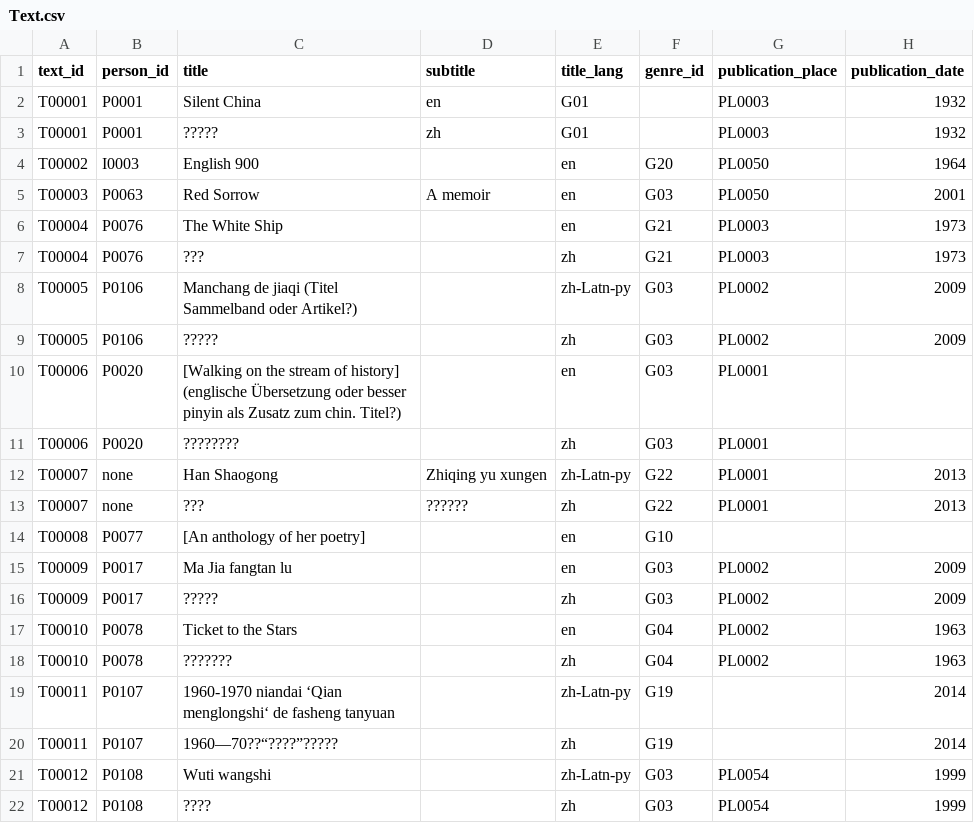
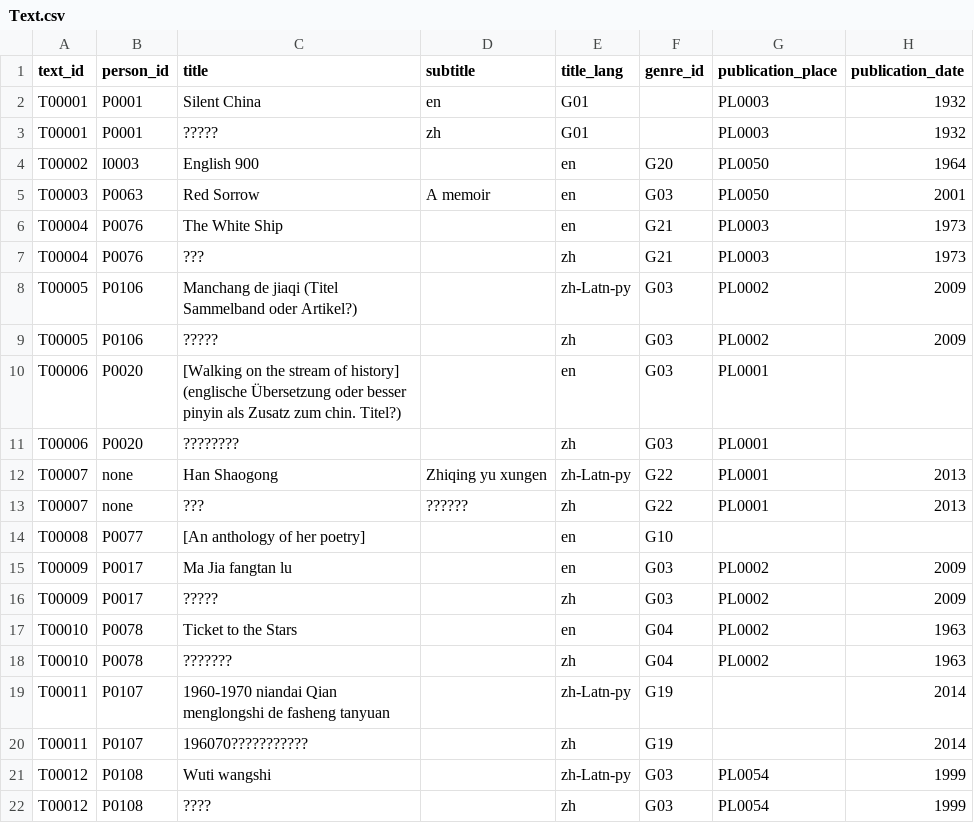
Before and after one commit to readchina/ReadAct, a CSV file: data/Text.csv, drawn as a sheet; only a part is shown; the diff names each change by its address in the sheet, - before the commit and + after, or states it on an @@ line.

```diff
--- a/data/Text.csv
+++ b/data/Text.csv
-C19 (title): 1960-1970 niandai ‘Qian menglongshi‘ de fasheng…
+C19 (title): 1960-1970 niandai Qian menglongshi de fasheng…
-C20 (title): 1960—70??“????”?????
+C20 (title): 196070???????????
```
Also changed, not shown: data/Person.csv, data/Place.csv.
